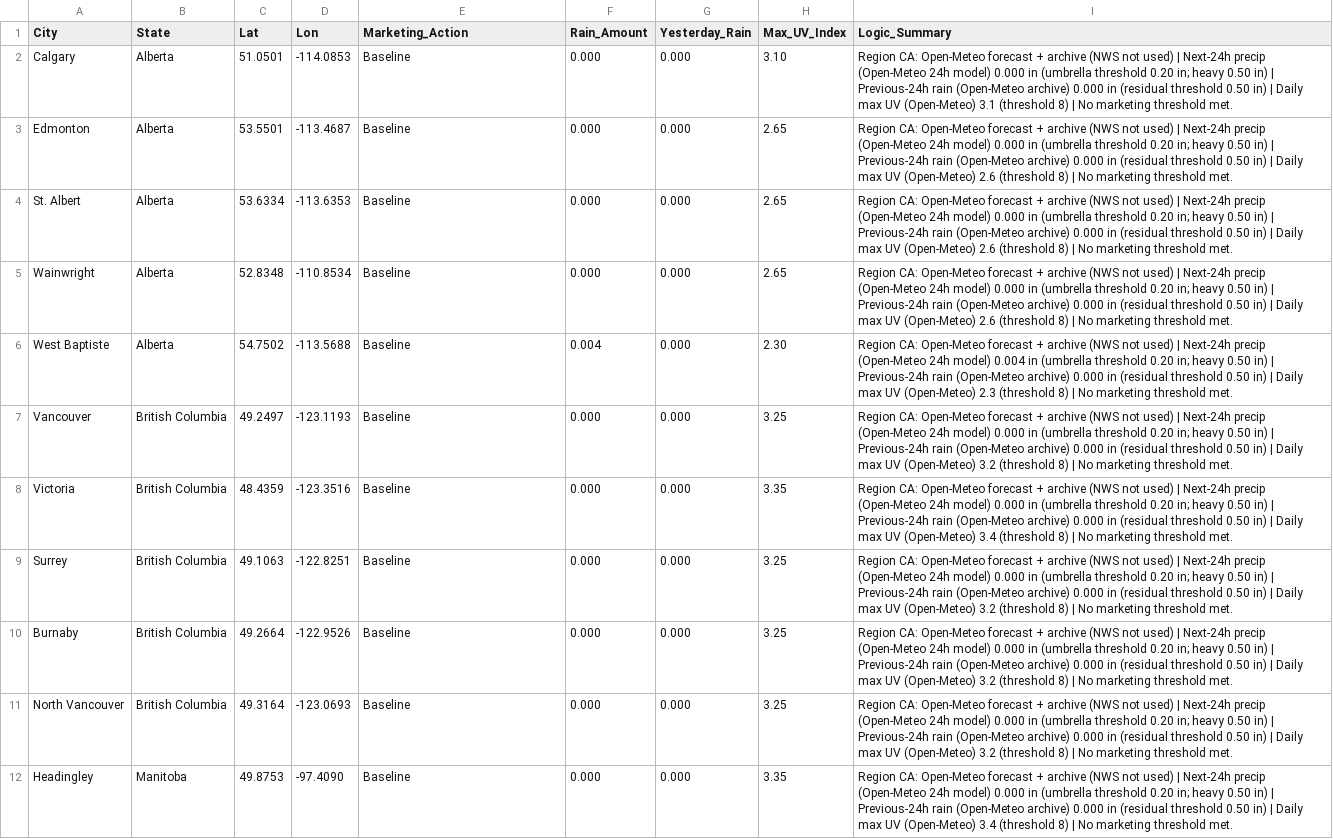
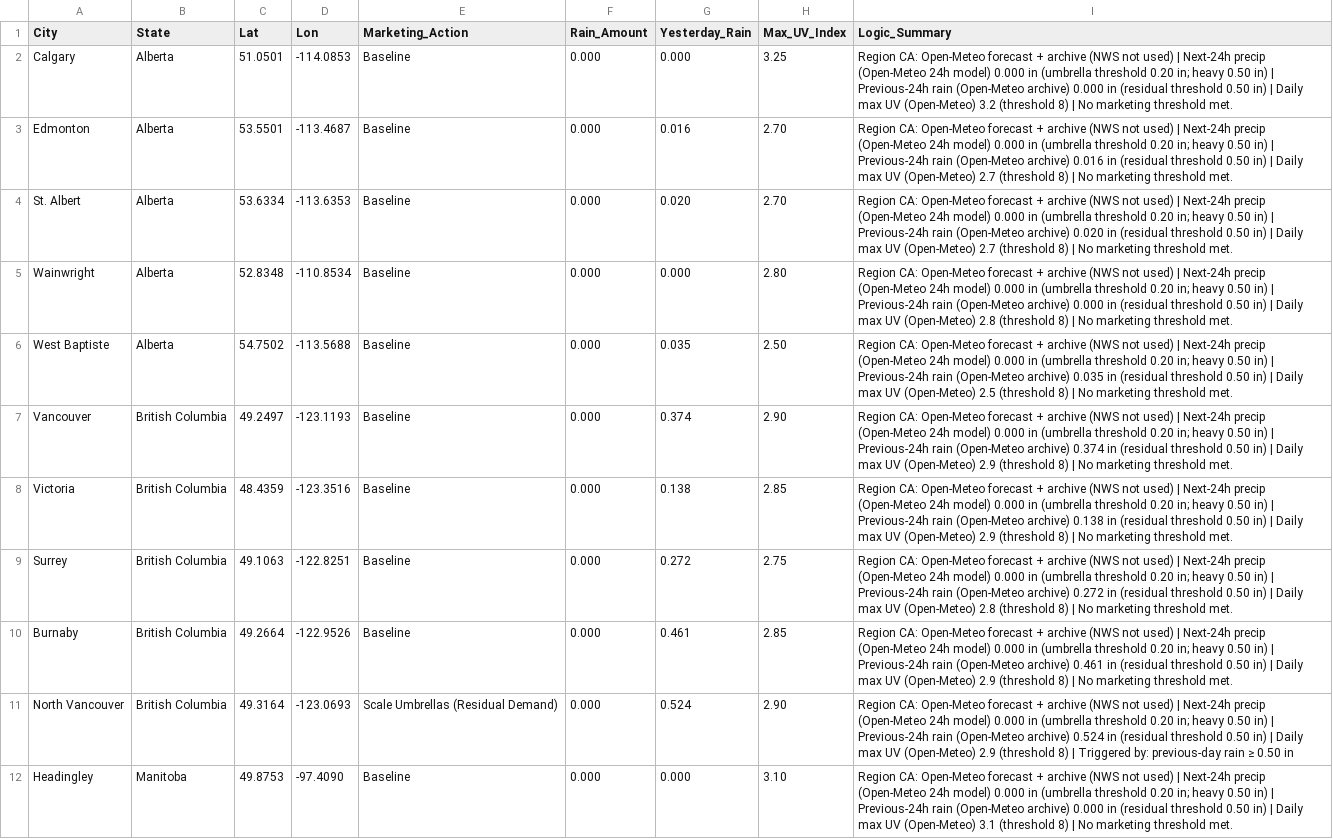
Before and after one commit to WeathermanInc/marketing-weather-engine, a CSV file: marketing_weather_report_can.csv, drawn as a sheet; only a part is shown; the diff covers the shown part only; the diff names each change by its address in the sheet, - before the commit and + after, or states it on an @@ line.

```diff
--- a/marketing_weather_report_can.csv
+++ b/marketing_weather_report_can.csv
-H2 (Max_UV_Index): 3.10
+H2 (Max_UV_Index): 3.25
-I2 (Logic_Summary): …UV (Open-Meteo) 3.1 (threshold 8)…
+I2 (Logic_Summary): …UV (Open-Meteo) 3.2 (threshold 8)…
-G3 (Yesterday_Rain): 0.000
+G3 (Yesterday_Rain): 0.016
-H3:H4 (Max_UV_Index): 2.65
+H3:H4 (Max_UV_Index): 2.70
-I3 (Logic_Summary): …(Open-Meteo archive) 0.000 in (residual threshold 0.50 in) | Daily max UV (Open-Meteo) 2.6 (threshold 8)…
+I3 (Logic_Summary): …(Open-Meteo archive) 0.016 in (residual threshold 0.50 in) | Daily max UV (Open-Meteo) 2.7 (threshold 8)…
-G4 (Yesterday_Rain): 0.000
+G4 (Yesterday_Rain): 0.020
-I4 (Logic_Summary): …(Open-Meteo archive) 0.000 in (residual threshold 0.50 in) | Daily max UV (Open-Meteo) 2.6 (threshold 8)…
+I4 (Logic_Summary): …(Open-Meteo archive) 0.020 in (residual threshold 0.50 in) | Daily max UV (Open-Meteo) 2.7 (threshold 8)…
-H5 (Max_UV_Index): 2.65
+H5 (Max_UV_Index): 2.80
-I5 (Logic_Summary): …UV (Open-Meteo) 2.6 (threshold 8)…
+I5 (Logic_Summary): …UV (Open-Meteo) 2.8 (threshold 8)…
-F6 (Rain_Amount): 0.004
+F6 (Rain_Amount): 0.000
-G6 (Yesterday_Rain): 0.000
+G6 (Yesterday_Rain): 0.035
-H6 (Max_UV_Index): 2.30
+H6 (Max_UV_Index): 2.50
-I6 (Logic_Summary): …24h model) 0.004 in (umbrella threshold 0.20 in; heavy 0.50 in) | Previous-24h rain (Open-Meteo archive) 0.000 in (residual threshold 0.50 in) | Daily max UV (Open-Meteo) 2.3 (threshold 8)…
+I6 (Logic_Summary): …24h model) 0.000 in (umbrella threshold 0.20 in; heavy 0.50 in) | Previous-24h rain (Open-Meteo archive) 0.035 in (residual threshold 0.50 in) | Daily max UV (Open-Meteo) 2.5 (threshold 8)…
-G7 (Yesterday_Rain): 0.000
+G7 (Yesterday_Rain): 0.374
-H7 (Max_UV_Index): 3.25
+H7 (Max_UV_Index): 2.90
-I7 (Logic_Summary): …(Open-Meteo archive) 0.000 in (residual threshold 0.50 in) | Daily max UV (Open-Meteo) 3.2 (threshold 8)…
+I7 (Logic_Summary): …(Open-Meteo archive) 0.374 in (residual threshold 0.50 in) | Daily max UV (Open-Meteo) 2.9 (threshold 8)…
-G8 (Yesterday_Rain): 0.000
+G8 (Yesterday_Rain): 0.138
-H8 (Max_UV_Index): 3.35
+H8 (Max_UV_Index): 2.85
-I8 (Logic_Summary): …(Open-Meteo archive) 0.000 in (residual threshold 0.50 in) | Daily max UV (Open-Meteo) 3.4 (threshold 8)…
+I8 (Logic_Summary): …(Open-Meteo archive) 0.138 in (residual threshold 0.50 in) | Daily max UV (Open-Meteo) 2.9 (threshold 8)…
-G9 (Yesterday_Rain): 0.000
+G9 (Yesterday_Rain): 0.272
-H9 (Max_UV_Index): 3.25
+H9 (Max_UV_Index): 2.75
-I9 (Logic_Summary): …(Open-Meteo archive) 0.000 in (residual threshold 0.50 in) | Daily max UV (Open-Meteo) 3.2 (threshold 8)…
+I9 (Logic_Summary): …(Open-Meteo archive) 0.272 in (residual threshold 0.50 in) | Daily max UV (Open-Meteo) 2.8 (threshold 8)…
-G10 (Yesterday_Rain): 0.000
+G10 (Yesterday_Rain): 0.461
-H10 (Max_UV_Index): 3.25
+H10 (Max_UV_Index): 2.85
-I10 (Logic_Summary): …(Open-Meteo archive) 0.000 in (residual threshold 0.50 in) | Daily max UV (Open-Meteo) 3.2 (threshold 8)…
+I10 (Logic_Summary): …(Open-Meteo archive) 0.461 in (residual threshold 0.50 in) | Daily max UV (Open-Meteo) 2.9 (threshold 8)…
-E11 (Marketing_Action): Baseline
+E11 (Marketing_Action): Scale Umbrellas (Residual Demand)
-G11 (Yesterday_Rain): 0.000
+G11 (Yesterday_Rain): 0.524
-H11 (Max_UV_Index): 3.25
+H11 (Max_UV_Index): 2.90
-I11 (Logic_Summary): …(Open-Meteo archive) 0.000 in (residual threshold 0.50 in) | Daily max UV (Open-Meteo) 3.2 (threshold 8) | No marketing threshold met.
+I11 (Logic_Summary): …(Open-Meteo archive) 0.524 in (residual threshold 0.50 in) | Daily max UV (Open-Meteo) 2.9 (threshold 8) | Triggered by: previous-day rain ≥ 0.50 in
-H12 (Max_UV_Index): 3.35
+H12 (Max_UV_Index): 3.10
-I12 (Logic_Summary): …UV (Open-Meteo) 3.4 (threshold 8)…
+I12 (Logic_Summary): …UV (Open-Meteo) 3.1 (threshold 8)…
```
Also changed, not shown: 135 edited cells elsewhere in this file, marketing_weather_report_uk.csv, marketing_weather_report_us.csv.
